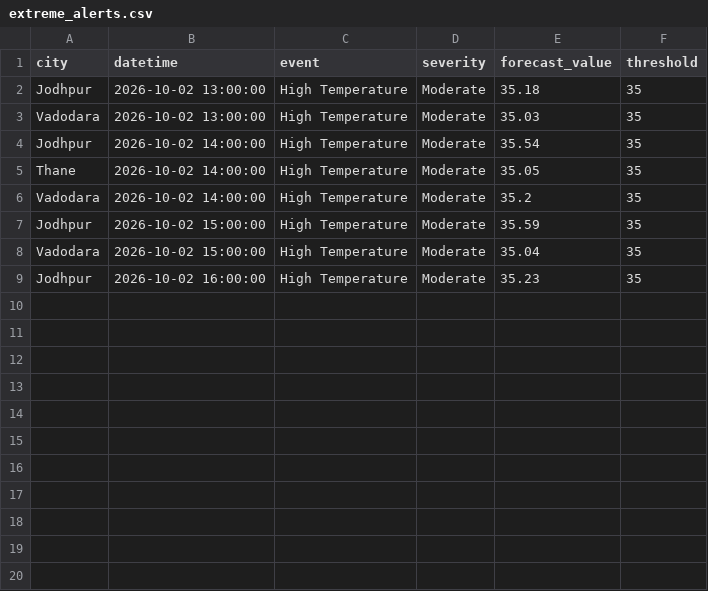
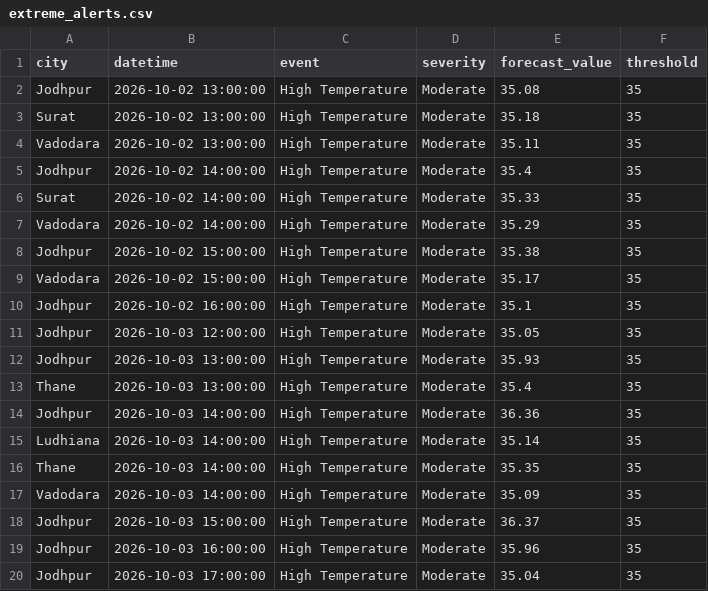
Before and after one commit to imstillashish/Prakruti, a CSV file: outputs/extreme_alerts.csv, drawn as a sheet.

```diff
--- a/outputs/extreme_alerts.csv
+++ b/outputs/extreme_alerts.csv
@@ -1,9 +1,20 @@
 city,datetime,event,severity,forecast_value,threshold
-Jodhpur,2026-10-02 13:00:00,High Temperature,Moderate,35.18,35
-Vadodara,2026-10-02 13:00:00,High Temperature,Moderate,35.03,35
-Jodhpur,2026-10-02 14:00:00,High Temperature,Moderate,35.54,35
-Thane,2026-10-02 14:00:00,High Temperature,Moderate,35.05,35
-Vadodara,2026-10-02 14:00:00,High Temperature,Moderate,35.2,35
-Jodhpur,2026-10-02 15:00:00,High Temperature,Moderate,35.59,35
-Vadodara,2026-10-02 15:00:00,High Temperature,Moderate,35.04,35
-Jodhpur,2026-10-02 16:00:00,High Temperature,Moderate,35.23,35
+Jodhpur,2026-10-02 13:00:00,High Temperature,Moderate,35.08,35
+Surat,2026-10-02 13:00:00,High Temperature,Moderate,35.18,35
+Vadodara,2026-10-02 13:00:00,High Temperature,Moderate,35.11,35
+Jodhpur,2026-10-02 14:00:00,High Temperature,Moderate,35.4,35
+Surat,2026-10-02 14:00:00,High Temperature,Moderate,35.33,35
+Vadodara,2026-10-02 14:00:00,High Temperature,Moderate,35.29,35
+Jodhpur,2026-10-02 15:00:00,High Temperature,Moderate,35.38,35
+Vadodara,2026-10-02 15:00:00,High Temperature,Moderate,35.17,35
+Jodhpur,2026-10-02 16:00:00,High Temperature,Moderate,35.1,35
+Jodhpur,2026-10-03 12:00:00,High Temperature,Moderate,35.05,35
+Jodhpur,2026-10-03 13:00:00,High Temperature,Moderate,35.93,35
+Thane,2026-10-03 13:00:00,High Temperature,Moderate,35.4,35
+Jodhpur,2026-10-03 14:00:00,High Temperature,Moderate,36.36,35
+Ludhiana,2026-10-03 14:00:00,High Temperature,Moderate,35.14,35
+Thane,2026-10-03 14:00:00,High Temperature,Moderate,35.35,35
+Vadodara,2026-10-03 14:00:00,High Temperature,Moderate,35.09,35
+Jodhpur,2026-10-03 15:00:00,High Temperature,Moderate,36.37,35
+Jodhpur,2026-10-03 16:00:00,High Temperature,Moderate,35.96,35
+Jodhpur,2026-10-03 17:00:00,High Temperature,Moderate,35.04,35
```
Also changed, not shown: data/forecast_current.csv, outputs/advisories.csv, 5 other files.
